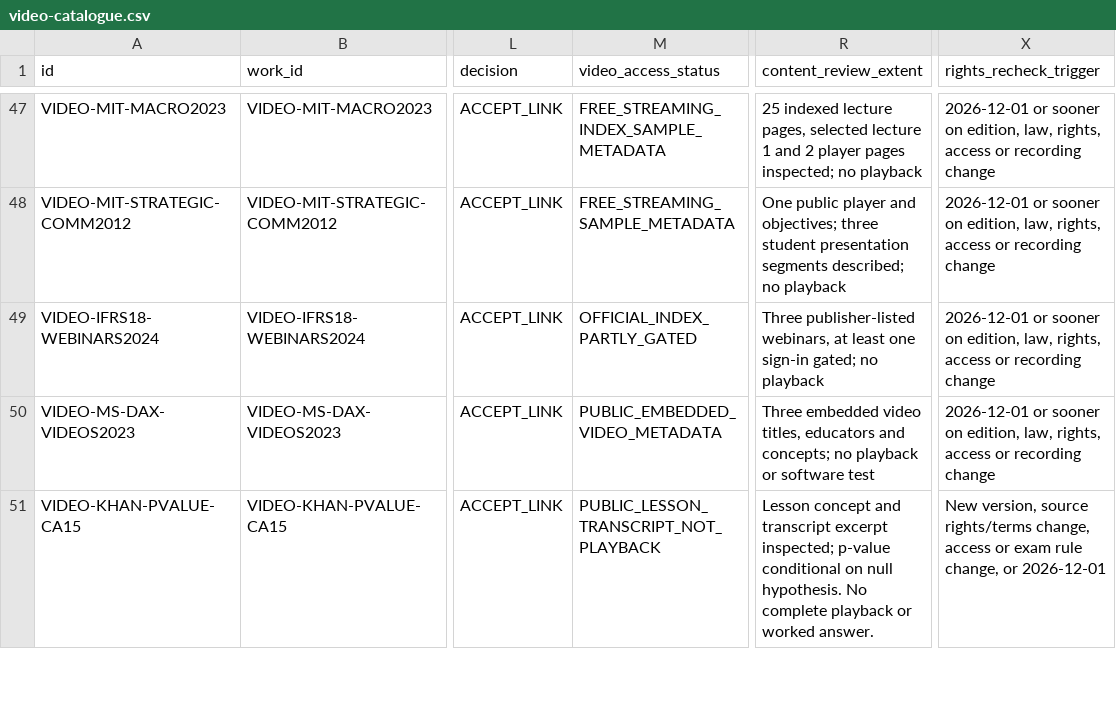
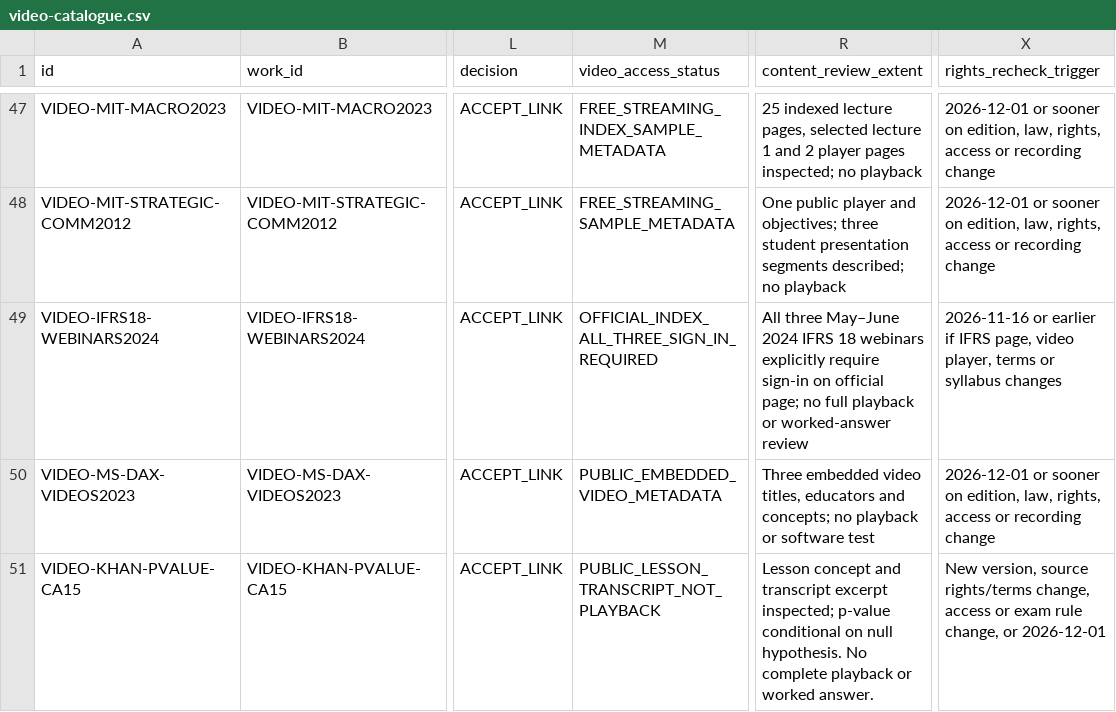
Before and after one commit to StudyMate-N/Certiprep, a CSV file: research-library/kenya-cpa/video-catalogue/video-catalogue.csv, drawn as a sheet; only a part is shown, gaps mark what is left out; the diff covers the shown part only; the diff names each change by its address in the sheet, - before the commit and + after, or states it on an @@ line.

Commit message:
CPA video video-catalogue CSV: reconcile latest canonical JSON and access review

```diff
--- a/research-library/kenya-cpa/video-catalogue/video-catalogue.csv
+++ b/research-library/kenya-cpa/video-catalogue/video-catalogue.csv
-M49 (video_access_status): OFFICIAL_INDEX_PARTLY_GATED
+M49 (video_access_status): OFFICIAL_INDEX_ALL_THREE_SIGN_IN_REQUIRED
-R49 (content_review_extent): Three publisher-listed webinars, at least one sign-in gated; no playback
+R49 (content_review_extent): All three May–June 2024 IFRS 18 webinars explicitly require sign-in on official page; no full playback or worked-answer review
-X49 (rights_recheck_trigger): 2026-12-01 or sooner on edition, law, rights, access or recording change
+X49 (rights_recheck_trigger): 2026-11-16 or earlier if IFRS page, video player, terms or syllabus changes
```
Also changed, not shown: 1 added row elsewhere in this file.
